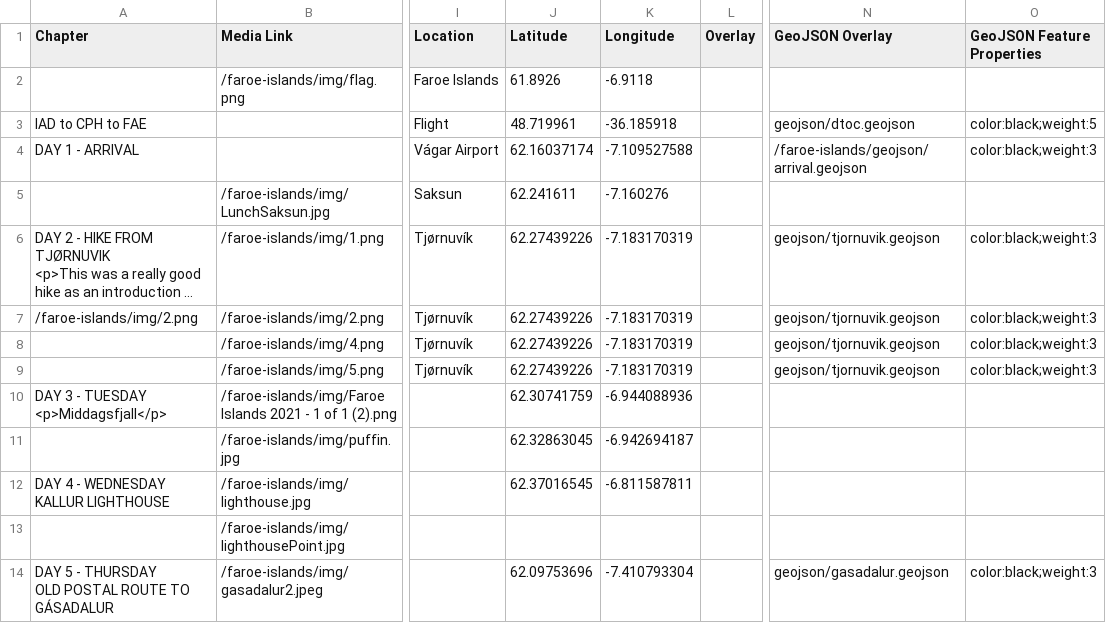
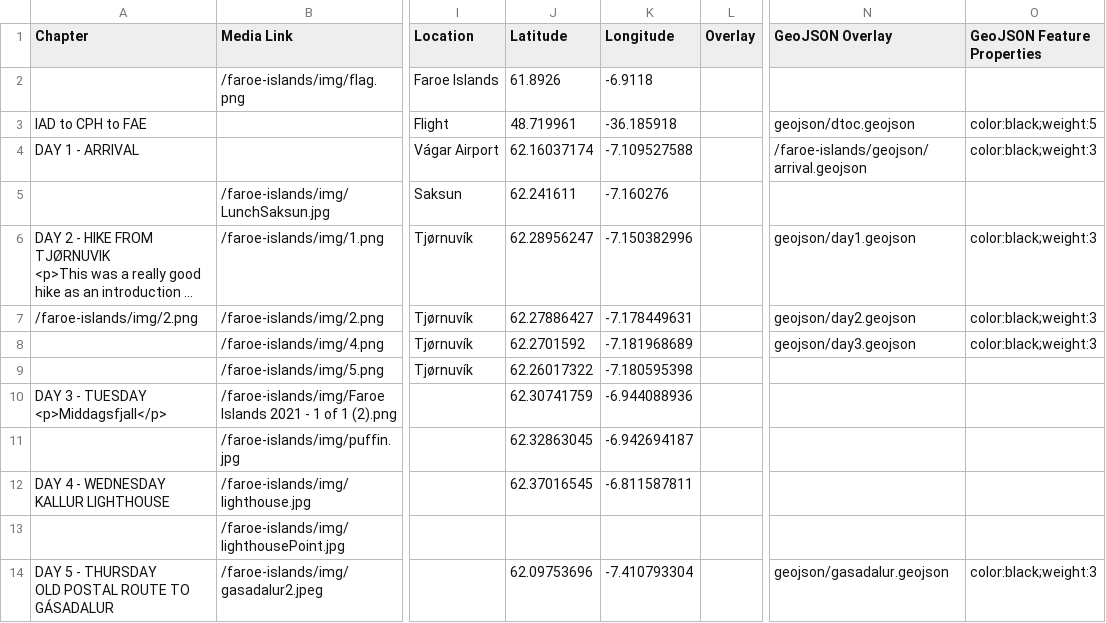
Before and after one commit to Dalbinator/Dalbinator.github.io, a CSV file: EBC/csv/Chapters.csv, drawn as a sheet; only a part is shown, gaps mark what is left out; long unchanged cells end in …; the diff names each change by its address in the sheet, - before the commit and + after, or states it on an @@ line.

Commit message:
chapters and geojson tests

```diff
--- a/EBC/csv/Chapters.csv
+++ b/EBC/csv/Chapters.csv
-J6 (Latitude): 62.27439226
+J6 (Latitude): 62.28956247
-K6 (Longitude): -7.183170319
+K6 (Longitude): -7.150382996
-N6 (GeoJSON Overlay): geojson/tjornuvik.geojson
+N6 (GeoJSON Overlay): geojson/day1.geojson
-J7 (Latitude): 62.27439226
+J7 (Latitude): 62.27886427
-K7 (Longitude): -7.183170319
+K7 (Longitude): -7.178449631
-N7 (GeoJSON Overlay): geojson/tjornuvik.geojson
+N7 (GeoJSON Overlay): geojson/day2.geojson
-J8 (Latitude): 62.27439226
+J8 (Latitude): 62.2701592
-K8 (Longitude): -7.183170319
+K8 (Longitude): -7.181968689
-N8 (GeoJSON Overlay): geojson/tjornuvik.geojson
+N8 (GeoJSON Overlay): geojson/day3.geojson
-J9 (Latitude): 62.27439226
+J9 (Latitude): 62.26017322
-K9 (Longitude): -7.183170319
+K9 (Longitude): -7.180595398
-N9 (GeoJSON Overlay): geojson/tjornuvik.geojson
+N9 (GeoJSON Overlay): (empty)
-O9 (GeoJSON Feature Properties): color:black;weight:3
+O9 (GeoJSON Feature Properties): (empty)
```
Also changed, not shown: 3 other files.
